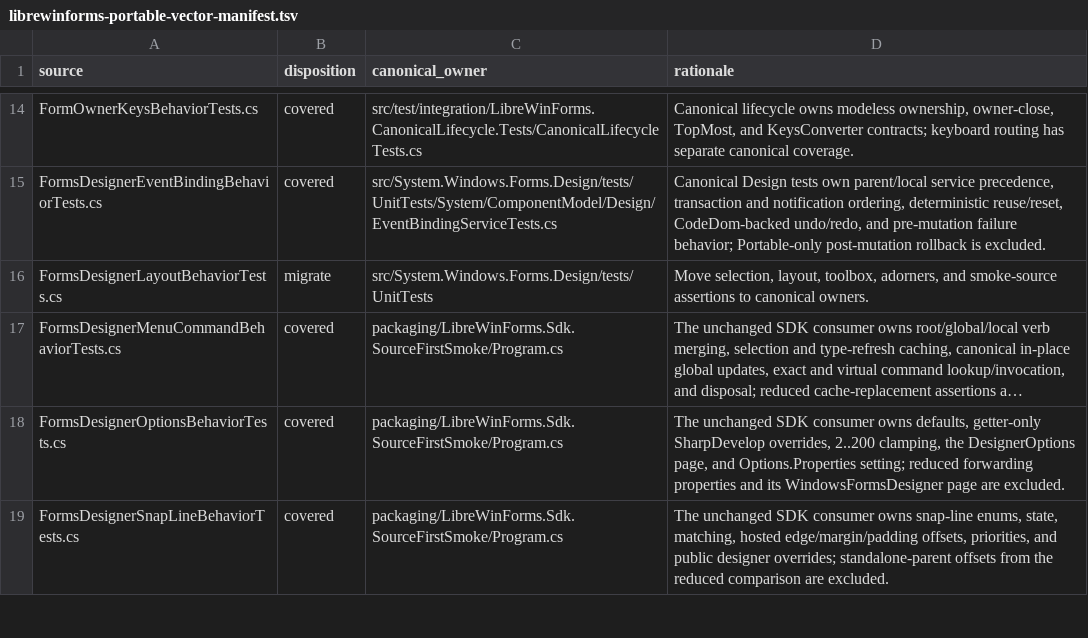
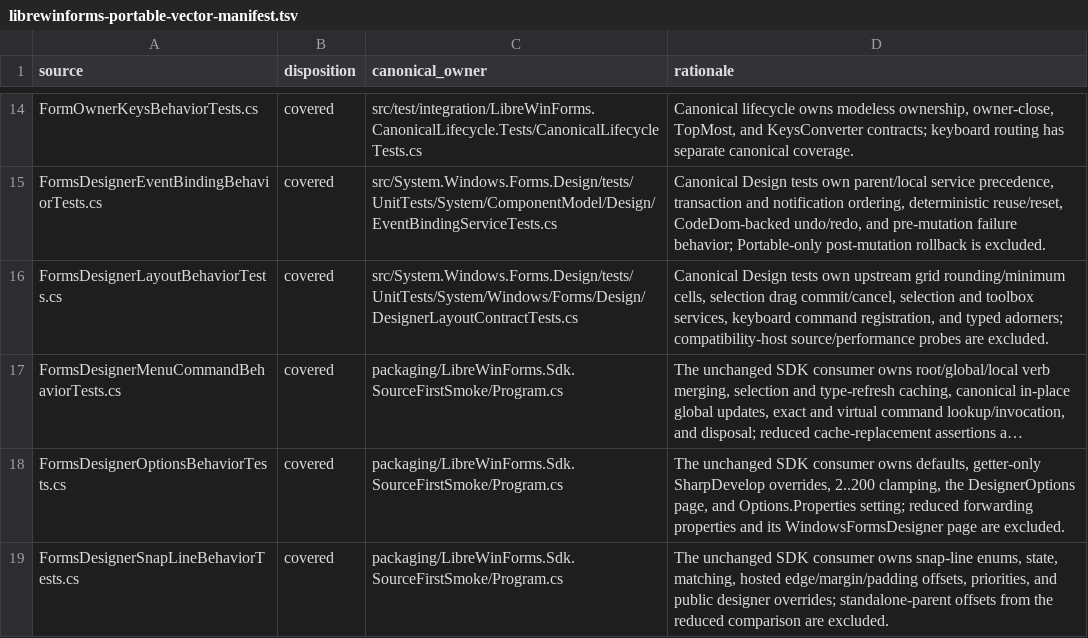
Before and after one commit to wieslawsoltes/LibreWinForms, a TSV file: eng/librewinforms-portable-vector-manifest.tsv, drawn as a sheet; only a part is shown, gaps mark what is left out; long unchanged cells end in …; the diff names each change by its address in the sheet, - before the commit and + after, or states it on an @@ line.

Commit message:
Migrate canonical designer layout contracts

```diff
--- a/eng/librewinforms-portable-vector-manifest.tsv
+++ b/eng/librewinforms-portable-vector-manifest.tsv
-B16 (disposition): migrate
+B16 (disposition): covered
-C16 (canonical_owner): src/System.Windows.Forms.Design/tests/UnitTests
+C16 (canonical_owner): src/System.Windows.Forms.Design/tests/UnitTests/System/Windows/Forms/Design/DesignerLayoutContractTests.cs
-D16 (rationale): Move selection, layout, toolbox, adorners, and smoke-source assertions to canonical owners.
+D16 (rationale): Canonical Design tests own upstream grid rounding/minimum cells, selection drag commit/cancel, selection and toolbox services, keyboard command registration, and typed adorners; compatibility-host source/performance probes are excluded.
```
Also changed, not shown: 3 other files.
